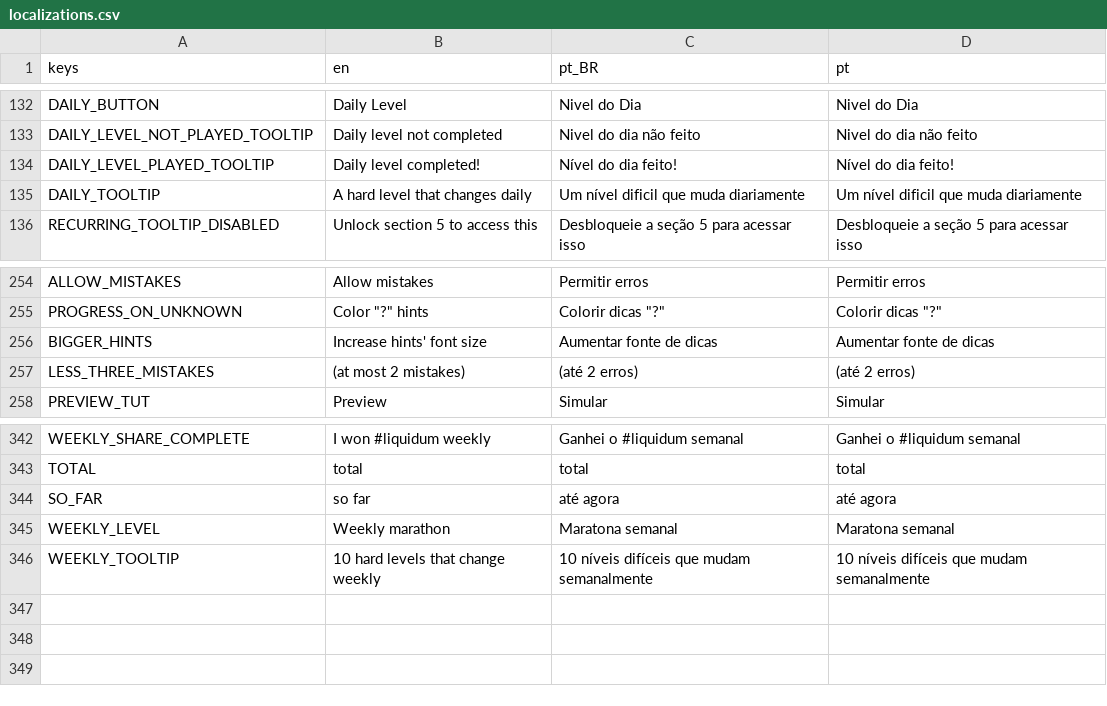
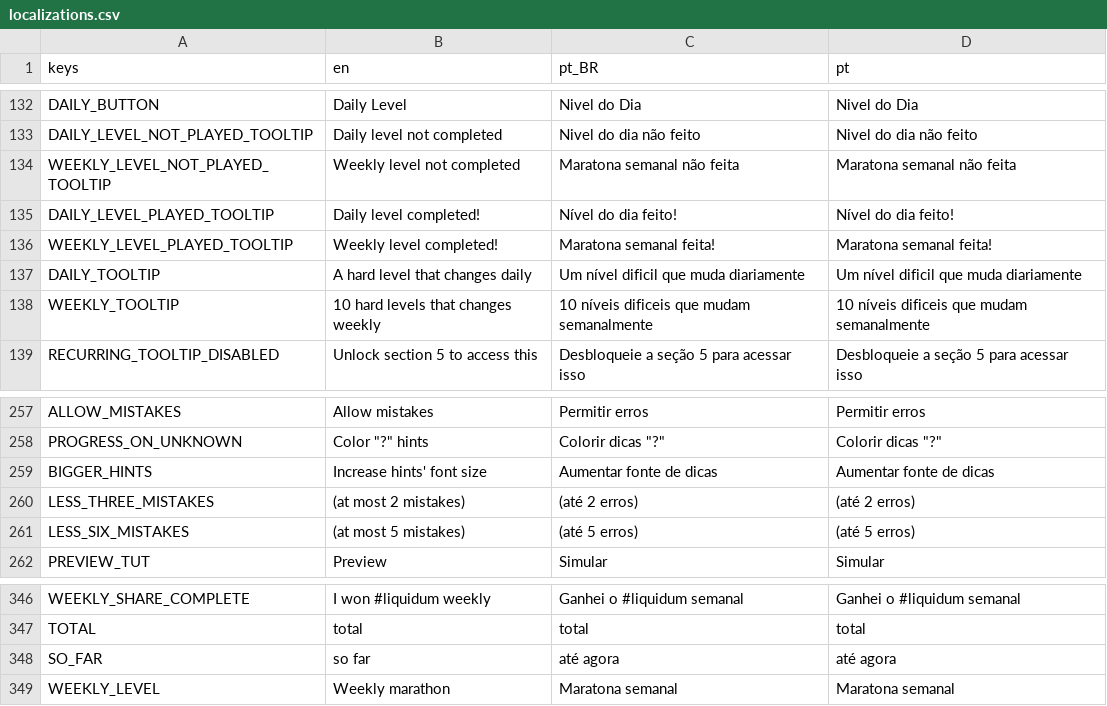
Before and after one commit to MarvellousSoft/liquidum, a CSV file: project/localization/localizations.csv, drawn as a sheet; only a part is shown, gaps mark what is left out; removed rows and columns are numbered as before the commit, all else as after; the diff names each change by its address in the sheet, - before the commit and + after, or states it on an @@ line.

Commit message:
Weekly button improvements

```diff
--- a/project/localization/localizations.csv
+++ b/project/localization/localizations.csv
+row 134: WEEKLY_LEVEL_NOT_PLAYED_TOOLTIP | Weekly level not completed | Maratona semanal não feita | Maratona semanal não feita
+row 136: WEEKLY_LEVEL_PLAYED_TOOLTIP | Weekly level completed! | Maratona semanal feita! | Maratona semanal feita!
+row 138: WEEKLY_TOOLTIP | 10 hard levels that changes weekly | 10 níveis dificeis que mudam semanalmente | 10 níveis dificeis que mudam semanalmente
+row 261: LESS_SIX_MISTAKES | (at most 5 mistakes) | (até 5 erros) | (até 5 erros)
-row 346: WEEKLY_TOOLTIP | 10 hard levels that change weekly | 10 níveis difíceis que mudam semanalmente | 10 níveis difíceis que mudam semanalmente
```
Also changed, not shown: 11 other files.
